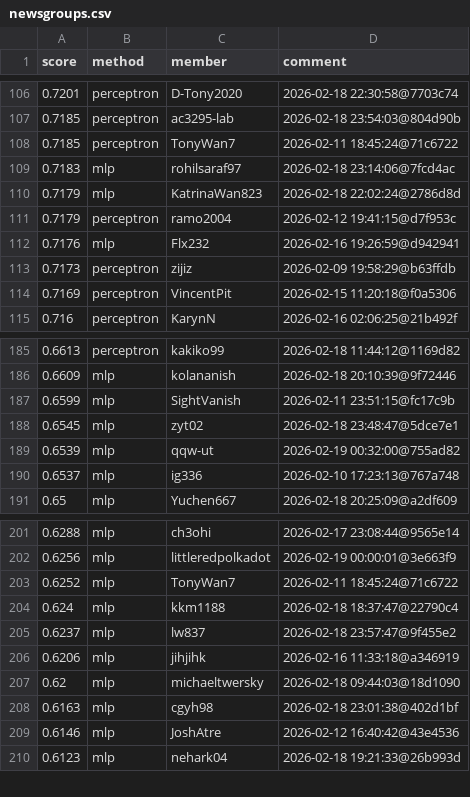
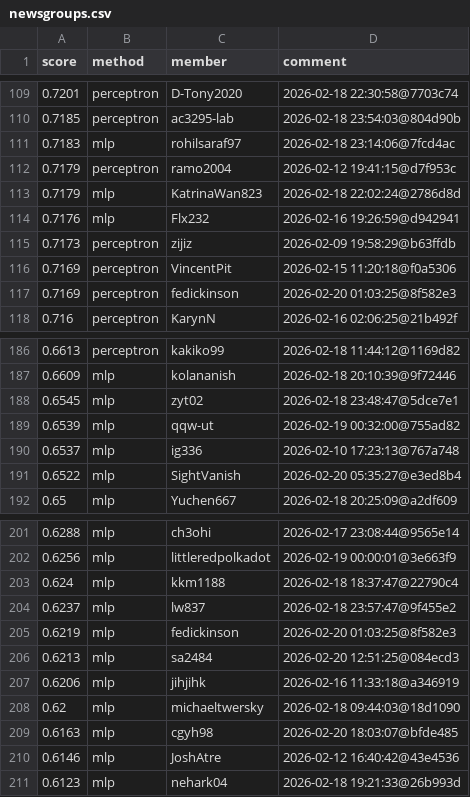
Before and after one commit to Cornell-Tech-CS5744-Spring-2026/leaderboards, a CSV file: a1/newsgroups.csv, drawn as a sheet; only a part is shown, gaps mark what is left out; the diff covers the shown part only.

```diff
--- a/a1/newsgroups.csv
+++ b/a1/newsgroups.csv
@@ -107,6 +110,5 @@ score,method,member,comment
 0.7185,perceptron,ac3295-lab,2026-02-18 23:54:03@804d90b
-0.7185,perceptron,TonyWan7,2026-02-11 18:45:24@71c6722
 0.7183,mlp,rohilsaraf97,2026-02-18 23:14:06@7fcd4ac
+0.7179,perceptron,ramo2004,2026-02-12 19:41:15@d7f953c
 0.7179,mlp,KatrinaWan823,2026-02-18 22:02:24@2786d8d
-0.7179,perceptron,ramo2004,2026-02-12 19:41:15@d7f953c
 0.7176,mlp,Flx232,2026-02-16 19:26:59@d942941
@@ -114,2 +116,3 @@ score,method,member,comment
 0.7169,perceptron,VincentPit,2026-02-15 11:20:18@f0a5306
+0.7169,perceptron,fedickinson,2026-02-20 01:03:25@8f582e3
 0.716,perceptron,KarynN,2026-02-16 02:06:25@21b492f
@@ -186,3 +187,2 @@ score,method,member,comment
 0.6609,mlp,kolananish,2026-02-18 20:10:39@9f72446
-0.6599,mlp,SightVanish,2026-02-11 23:51:15@fc17c9b
 0.6545,mlp,zyt02,2026-02-18 23:48:47@5dce7e1
@@ -190,2 +190,3 @@ score,method,member,comment
 0.6537,mlp,ig336,2026-02-10 17:23:13@767a748
+0.6522,mlp,SightVanish,2026-02-20 05:35:27@e3ed8b4
 0.65,mlp,Yuchen667,2026-02-18 20:25:09@a2df609
@@ -202,8 +202,9 @@ score,method,member,comment
 0.6256,mlp,littleredpolkadot,2026-02-19 00:00:01@3e663f9
-0.6252,mlp,TonyWan7,2026-02-11 18:45:24@71c6722
 0.624,mlp,kkm1188,2026-02-18 18:37:47@22790c4
 0.6237,mlp,lw837,2026-02-18 23:57:47@9f455e2
+0.6219,mlp,fedickinson,2026-02-20 01:03:25@8f582e3
+0.6213,mlp,sa2484,2026-02-20 12:51:25@084ecd3
 0.6206,mlp,jihjihk,2026-02-16 11:33:18@a346919
 0.62,mlp,michaeltwersky,2026-02-18 09:44:03@18d1090
-0.6163,mlp,cgyh98,2026-02-18 23:01:38@402d1bf
+0.6163,mlp,cgyh98,2026-02-20 18:03:07@bfde485
 0.6146,mlp,JoshAtre,2026-02-12 16:40:42@43e4536
```
Also changed, not shown: 6 added rows, 7 removed rows, 7 moved rows and 3 edited cells elsewhere in this file.
